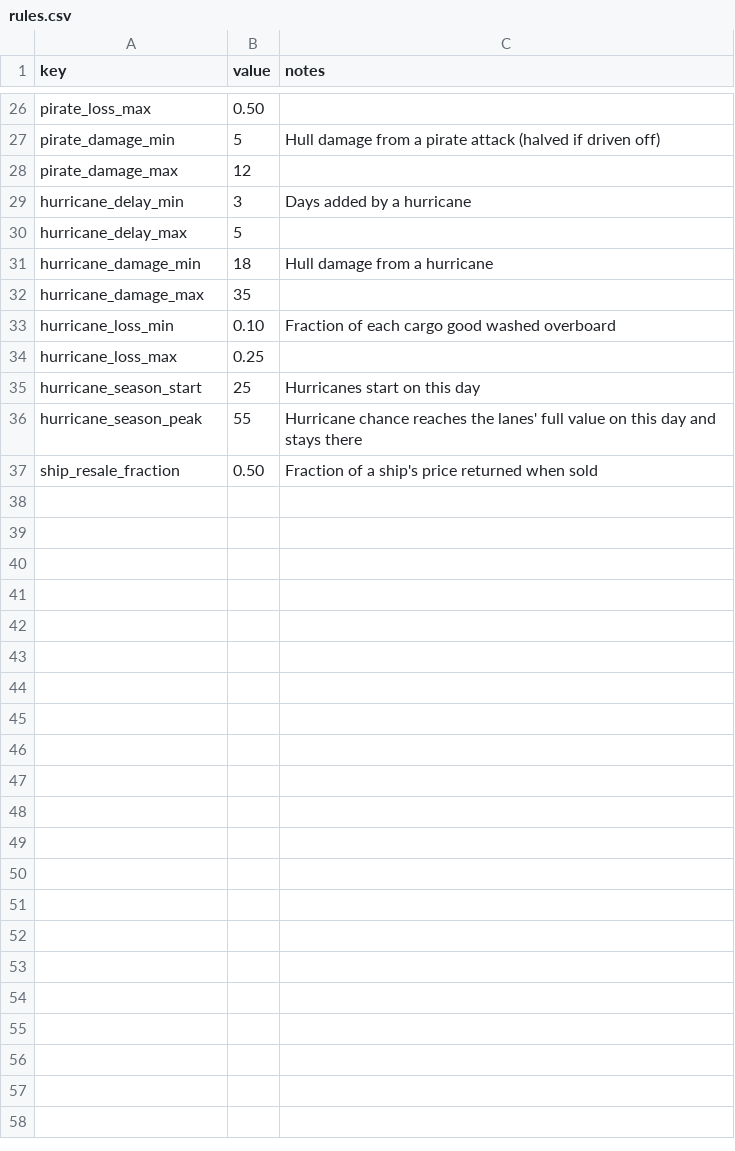
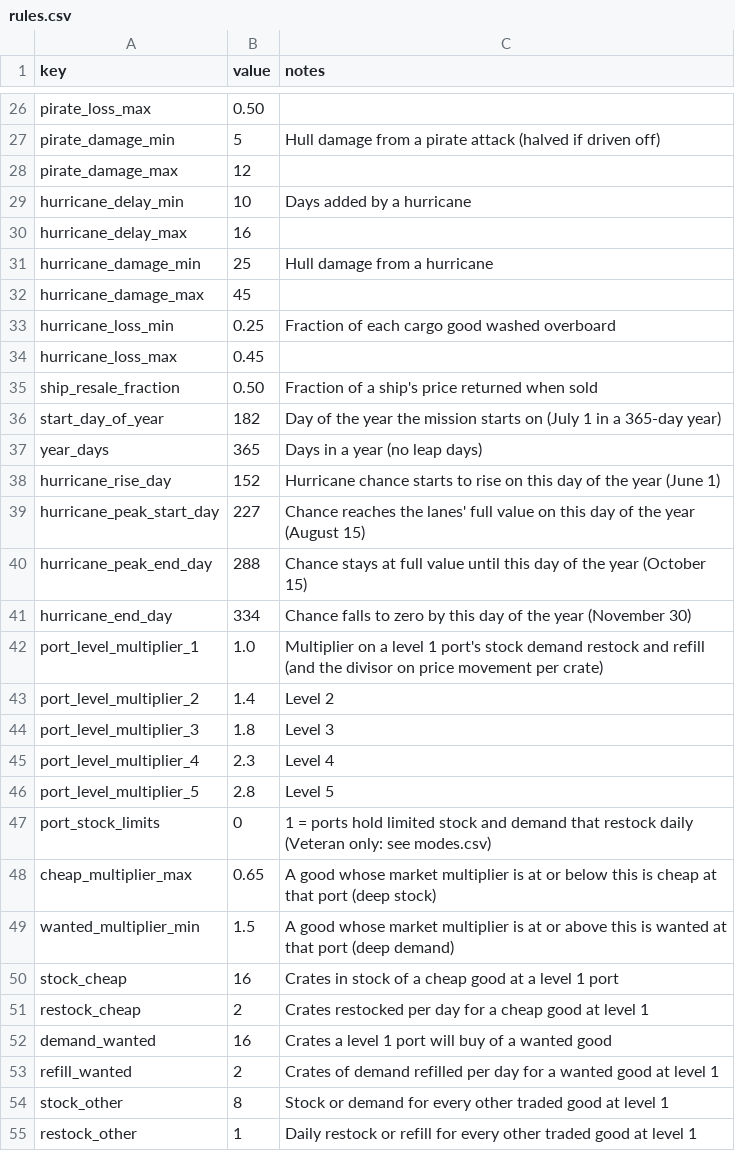
Before and after one commit to scarffy/Naval, a CSV file: Design/data/rules.csv, drawn as a sheet; only a part is shown, gaps mark what is left out; the diff covers the shown part only.

Commit message:
feat: build economy v2 in the simulator
- 14 goods, with hold space and perishable flour for Veteran.
- 12x14 market, ports with start levels (hubs at 3), and buildings.csv.
- 730-day mission from July 1770, with hurricane seasons repeating
  every year by calendar date.
- Ports have 5 levels and grow when supplied. Veteran ports can also
  decline.
- Port buildings (Warehouse, Market Hall, Customs House) with upkeep.
- Beginner: fixed prices, no stock, buy/sell gap narrowing with port
  level.
- Veteran: reactive prices plus port stock and demand with daily
  restock.
- Bots respect stock and hold space, and buy ships, routes and
  buildings only when they pay back.

All required targets pass on seeds 1 and 2 (Veteran 19, Beginner 9).
EconomySpec.md records the tuned numbers and the open issues.

```diff
--- a/Design/data/rules.csv
+++ b/Design/data/rules.csv
@@ -28,10 +28,28 @@ pirate_damage_min,5,Hull damage from a pirate attack (halved if driven off)
 pirate_damage_max,12,
-hurricane_delay_min,3,Days added by a hurricane
-hurricane_delay_max,5,
-hurricane_damage_min,18,Hull damage from a hurricane
-hurricane_damage_max,35,
-hurricane_loss_min,0.10,Fraction of each cargo good washed overboard
-hurricane_loss_max,0.25,
-hurricane_season_start,25,Hurricanes start on this day
-hurricane_season_peak,55,Hurricane chance reaches the lanes' full value on this day and stays there
+hurricane_delay_min,10,Days added by a hurricane
+hurricane_delay_max,16,
+hurricane_damage_min,25,Hull damage from a hurricane
+hurricane_damage_max,45,
+hurricane_loss_min,0.25,Fraction of each cargo good washed overboard
+hurricane_loss_max,0.45,
 ship_resale_fraction,0.50,Fraction of a ship's price returned when sold
+start_day_of_year,182,Day of the year the mission starts on (July 1 in a 365-day year)
+year_days,365,Days in a year (no leap days)
+hurricane_rise_day,152,Hurricane chance starts to rise on this day of the year (June 1)
+hurricane_peak_start_day,227,Chance reaches the lanes' full value on this day of the year (August 15)
+hurricane_peak_end_day,288,Chance stays at full value until this day of the year (October 15)
+hurricane_end_day,334,Chance falls to zero by this day of the year (November 30)
+port_level_multiplier_1,1.0,Multiplier on a level 1 port's stock demand restock and refill (and the divisor on price movement per crate)
+port_level_multiplier_2,1.4,Level 2
+port_level_multiplier_3,1.8,Level 3
+port_level_multiplier_4,2.3,Level 4
+port_level_multiplier_5,2.8,Level 5
+port_stock_limits,0,1 = ports hold limited stock and demand that restock daily (Veteran only: see modes.csv)
+cheap_multiplier_max,0.65,A good whose market multiplier is at or below this is cheap at that port (deep stock)
+wanted_multiplier_min,1.5,A good whose market multiplier is at or above this is wanted at that port (deep demand)
+stock_cheap,16,Crates in stock of a cheap good at a level 1 port
+restock_cheap,2,Crates restocked per day for a cheap good at level 1
+demand_wanted,16,Crates a level 1 port will buy of a wanted good
+refill_wanted,2,Crates of demand refilled per day for a wanted good at level 1
+stock_other,8,Stock or demand for every other traded good at level 1
+restock_other,1,Daily restock or refill for every other traded good at level 1
```
Also changed, not shown: 26 added rows and 3 edited cells elsewhere in this file, Design/data/market.csv, Design/data/modes.csv, 7 other files.
